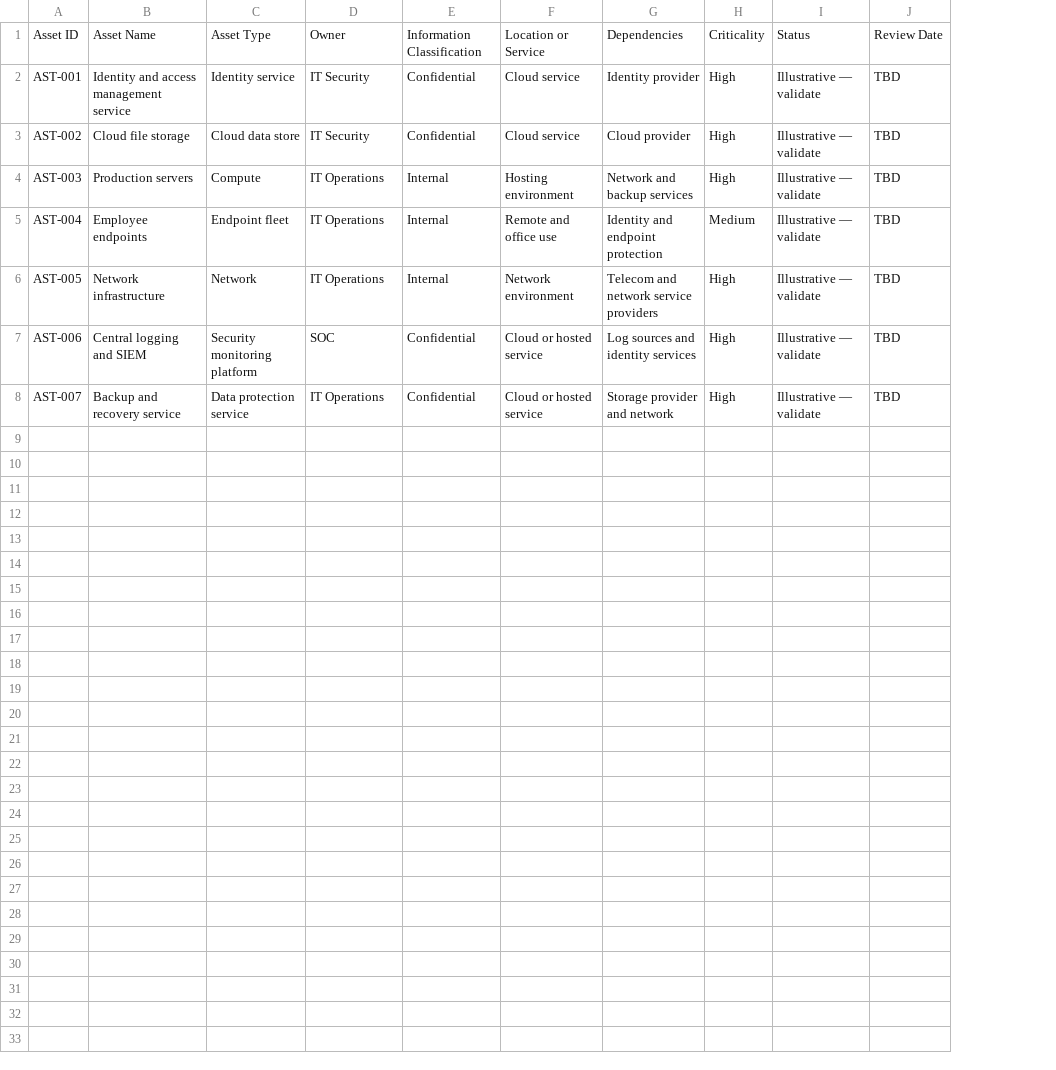
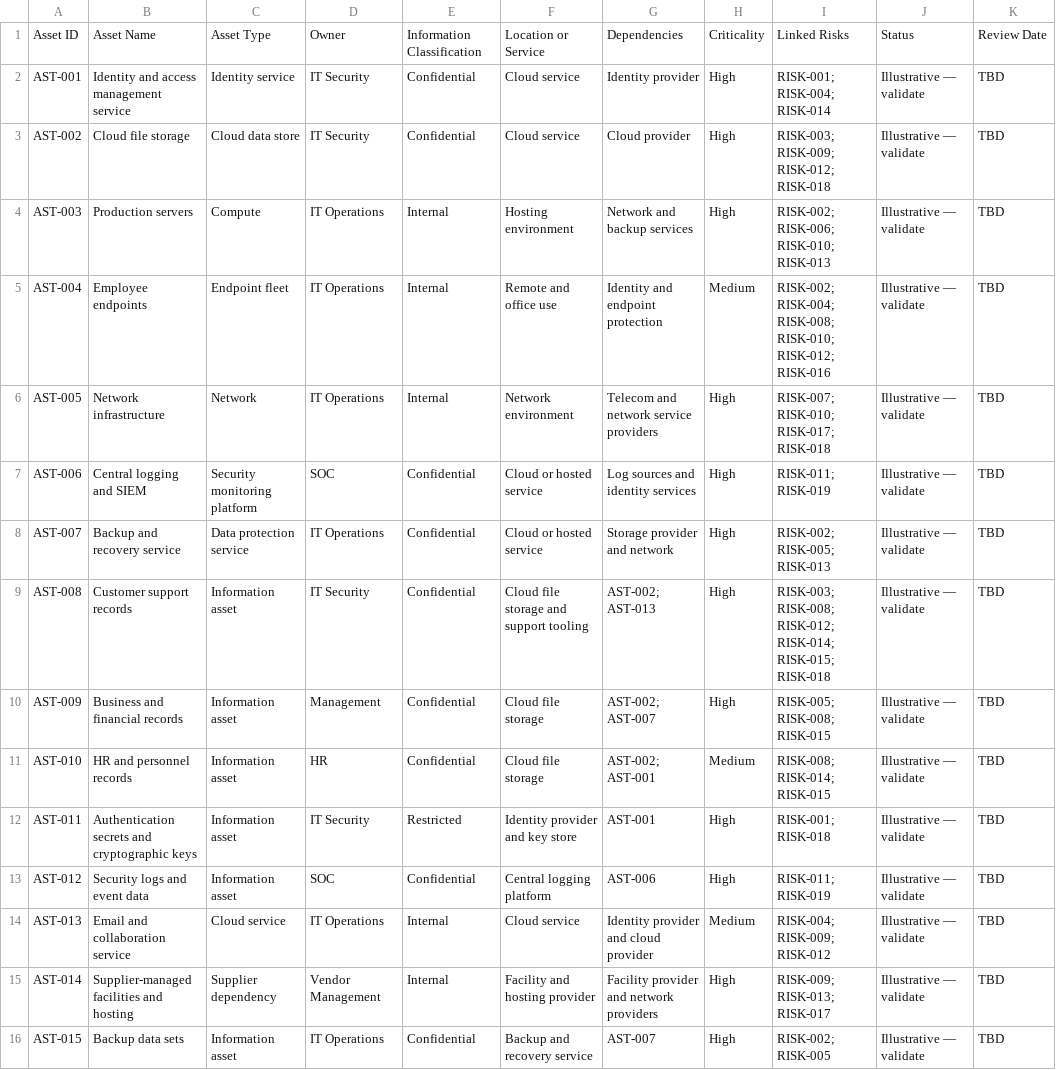
Before and after one commit to harisparacha75/Security-compliance-frameworks, a CSV file: iso-27001/asset-inventory.csv, drawn as a sheet; the diff names each change by its address in the sheet, - before the commit and + after, or states it on an @@ line.

```diff
--- a/iso-27001/asset-inventory.csv
+++ b/iso-27001/asset-inventory.csv
+column I, rows 1-8: Linked Risks | RISK-001; RISK-004; RISK-014 | RISK-003; RISK-009; RISK-012; RISK-018 | RISK-002; RISK-006; RISK-010; RISK-013 | RISK-002; RISK-004; RISK-008; RISK-010; RISK-012; RISK-016 | RISK-007; RISK-010; RISK-017; RISK-018 | RISK-011; RISK-019 | RISK-002; RISK-005; RISK-013
+row 9: AST-008 | Customer support records | Information asset | IT Security | Confidential | Cloud file storage and support tooling | AST-002; AST-013 | High | RISK-003; RISK-008; RISK-012; RISK-014; RISK-015; RISK-018 | Illustrative — validate | TBD
+row 10: AST-009 | Business and financial records | Information asset | Management | Confidential | Cloud file storage | AST-002; AST-007 | High | RISK-005; RISK-008; RISK-015 | Illustrative — validate | TBD
+row 11: AST-010 | HR and personnel records | Information asset | HR | Confidential | Cloud file storage | AST-002; AST-001 | Medium | RISK-008; RISK-014; RISK-015 | Illustrative — validate | TBD
+row 12: AST-011 | Authentication secrets and cryptographic keys | Information asset | IT Security | Restricted | Identity provider and key store | AST-001 | High | RISK-001; RISK-018 | Illustrative — validate | TBD
+row 13: AST-012 | Security logs and event data | Information asset | SOC | Confidential | Central logging platform | AST-006 | High | RISK-011; RISK-019 | Illustrative — validate | TBD
+row 14: AST-013 | Email and collaboration service | Cloud service | IT Operations | Internal | Cloud service | Identity provider and cloud provider | Medium | RISK-004; RISK-009; RISK-012 | Illustrative — validate | TBD
+row 15: AST-014 | Supplier-managed facilities and hosting | Supplier dependency | Vendor Management | Internal | Facility and hosting provider | Facility provider and network providers | High | RISK-009; RISK-013; RISK-017 | Illustrative — validate | TBD
+row 16: AST-015 | Backup data sets | Information asset | IT Operations | Confidential | Backup and recovery service | AST-007 | High | RISK-002; RISK-005 | Illustrative — validate | TBD
```
Also changed, not shown: iso-27001/governance/context-and-interested-parties-register.csv, iso-27001/governance/nonconformity-corrective-action-register.csv, 51 other files.
